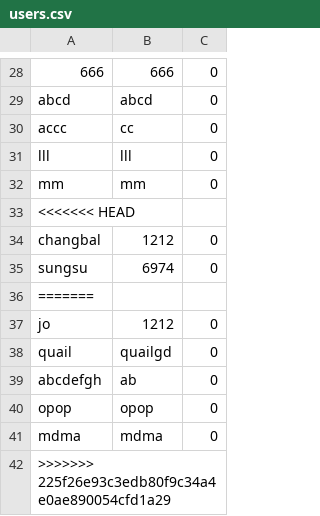
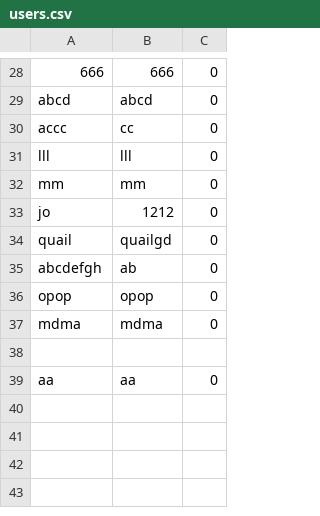
Before and after one commit to hyun090305/ClassRoyale, a CSV file: data/users.csv, drawn as a sheet; only a part is shown, gaps mark what is left out.

```diff
--- a/data/users.csv
+++ b/data/users.csv
@@ -32,6 +32,2 @@ lll,lll,0
 mm,mm,0
-<<<<<<< HEAD
-changbal,1212,0
-sungsu,6974,0
-=======
 jo,1212,0
@@ -41,2 +37,3 @@ opop,opop,0
 mdma,mdma,0
->>>>>>> 225f26e93c3edb80f9c34a4e0ae890054cfd1a29
+
+aa,aa,0
```
Also changed, not shown: data/accounts.csv, data/txs/111.csv, 6 other files.
